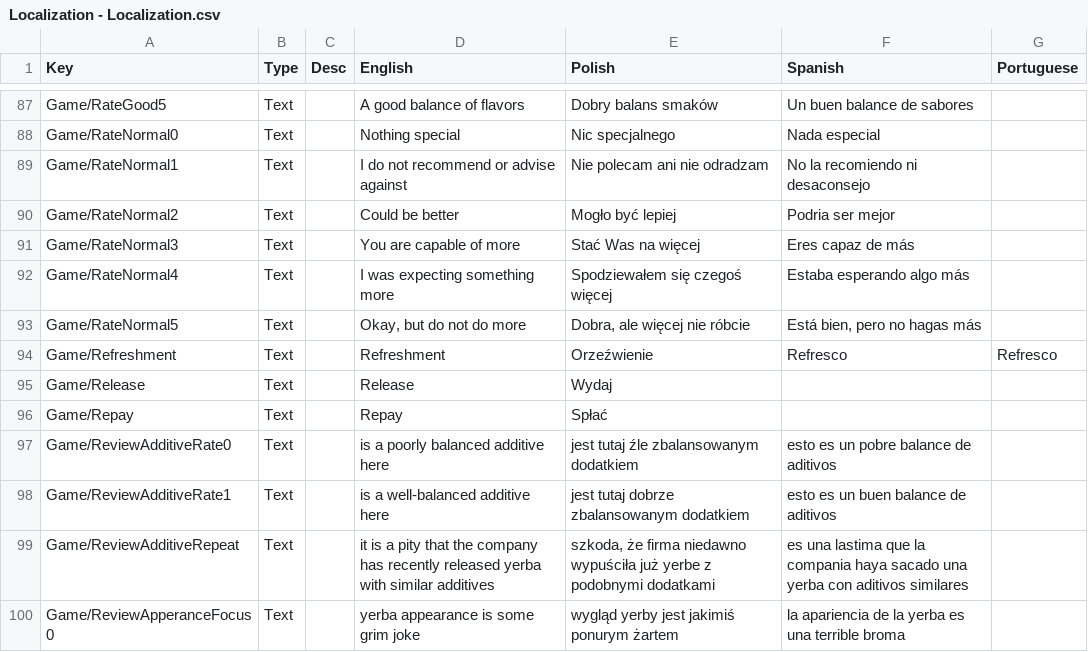
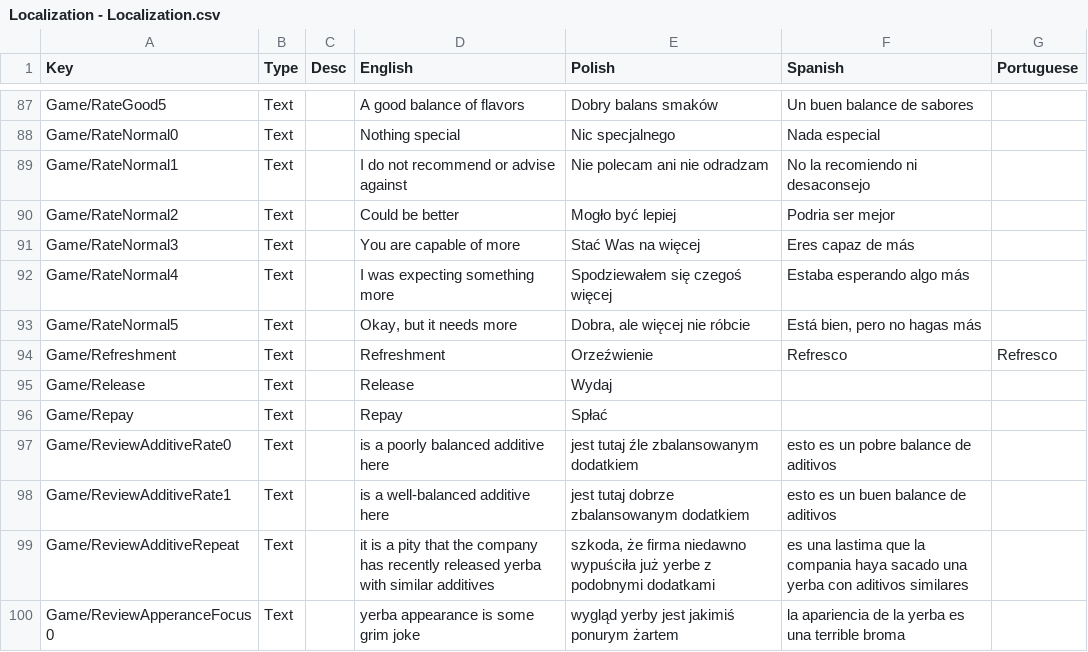
Before and after one commit to Alatec/YerbaMateTycoonTranslation, a CSV file: Localization - Localization.csv, drawn as a sheet; only a part is shown, gaps mark what is left out; the diff covers the shown part only.

Commit message:
Punctuation changes as well as changing some phrases to similar ones that are more common for English speakers to use

```diff
--- a/Localization - Localization.csv
+++ b/Localization - Localization.csv
@@ -94,3 +93,3 @@ Game/RateNormal3,Text,,You are capable of more,Stać Was na więcej,Eres capaz d
 Game/RateNormal4,Text,,I was expecting something more,Spodziewałem się czegoś więcej,Estaba esperando algo más,
-Game/RateNormal5,Text,,"Okay, but do not do more","Dobra, ale więcej nie róbcie","Está bien, pero no hagas más",
+Game/RateNormal5,Text,,"Okay, but it needs more","Dobra, ale więcej nie róbcie","Está bien, pero no hagas más",
 Game/Refreshment,Text,,Refreshment,Orzeźwienie,Refresco,Refresco
```
Also changed, not shown: 14 edited cells elsewhere in this file.
